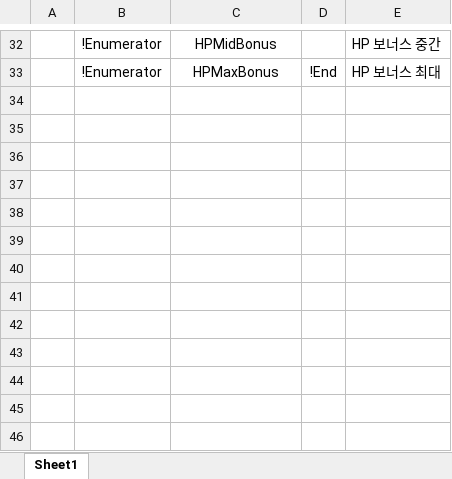
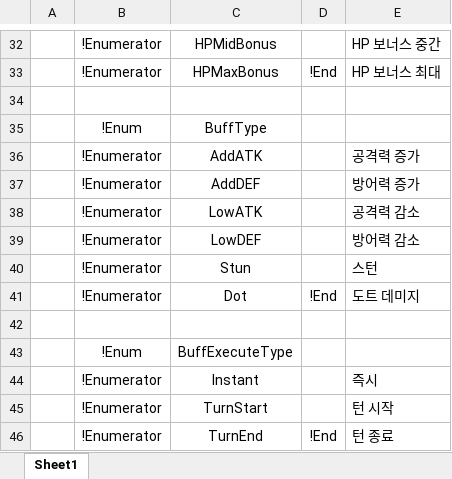
Before and after one commit to osy9611/ProjectH, an Excel workbook: Table/Enum/Enum.xlsx, sheet Sheet1, drawn as a sheet; only a part is shown, gaps mark what is left out; values as stored, in another font and other column widths than the file's, no borders; the diff names each change by its address in the sheet, - before the commit and + after, or states it on an @@ line.

```diff
--- a/Table/Enum/Enum.xlsx (sheet Sheet1)
+++ b/Table/Enum/Enum.xlsx (sheet Sheet1)
+row 34: (empty)
+row 35:  | !Enum | BuffType
+row 36:  | !Enumerator | AddATK |  | 공격력 증가
+row 37:  | !Enumerator | AddDEF |  | 방어력 증가
+row 38:  | !Enumerator | LowATK |  | 공격력 감소
+row 39:  | !Enumerator | LowDEF |  | 방어력 감소
+row 40:  | !Enumerator | Stun |  | 스턴
+row 41:  | !Enumerator | Dot | !End | 도트 데미지
+row 42: (empty)
+row 43:  | !Enum | BuffExecuteType
+row 44:  | !Enumerator | Instant |  | 즉시
+row 45:  | !Enumerator | TurnStart |  | 턴 시작
+row 46:  | !Enumerator | TurnEnd | !End | 턴 종료
```
Also changed, not shown: Table/Datas/SkillData.xlsx, 28 other files.
